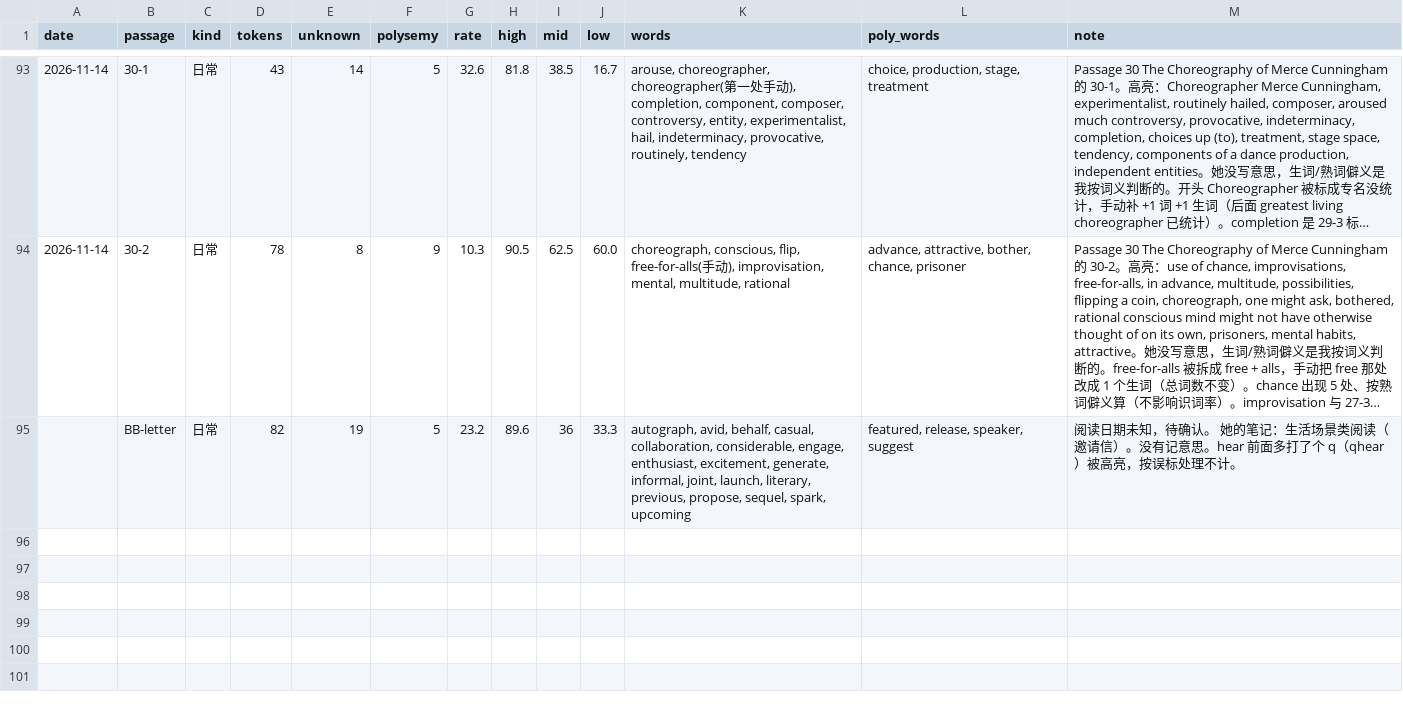
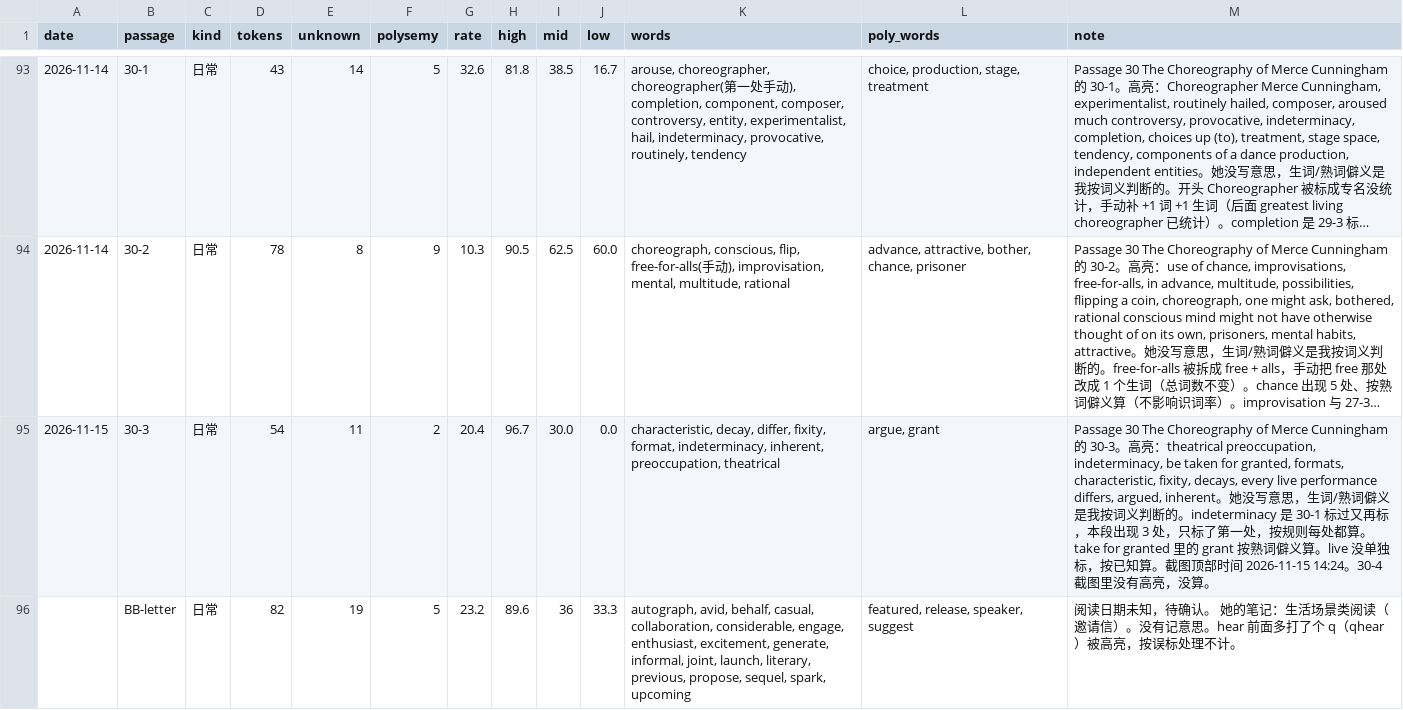
Before and after one commit to nomuhoshi/study, a CSV file: TOEFL/data/reading-log.csv, drawn as a sheet; only a part is shown, gaps mark what is left out; long unchanged cells end in …; the diff names each change by its address in the sheet, - before the commit and + after, or states it on an @@ line.

```diff
--- a/TOEFL/data/reading-log.csv
+++ b/TOEFL/data/reading-log.csv
+row 95: 2026-11-15 | 30-3 | 日常 | 54 | 11 | 2 | 20.4 | 96.7 | 30.0 | 0.0 | characteristic, decay, differ, fixity, format, indeterminacy, inherent, preoccupation, theatrical | argue, grant | Passage 30 The Choreography of Merce Cunningham 的 30-3。高亮：theatrical preoccupation, indeterminacy, be taken for granted, formats, characteristic, fixity, decays, every live performance differs, argued, inherent。她没写意思，生词/熟词僻义是我按词义判断的。indeterminacy 是 30-1 标过又再标，本段出现 3 处，只标了第一处，按规则每处都算。take for granted 里的 grant 按熟词僻义算。live 没单独标，按已知算。截图顶部时间 2026-11-15 14:24。30-4 截图里没有高亮，没算。
```
Also changed, not shown: 2 other files.
